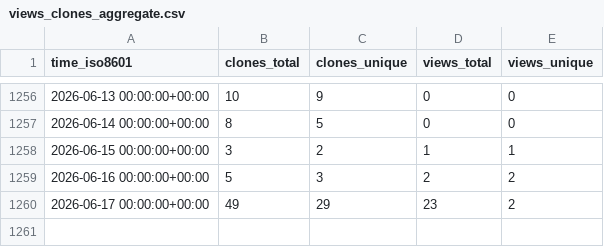
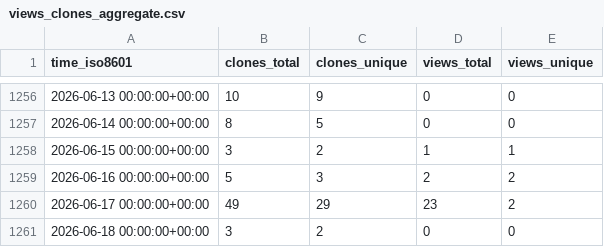
Before and after one commit to l3af-project/l3af-repo-stats, a CSV file: l3af-project/eBPF-Package-Repository/ghrs-data/views_clones_aggregate.csv, drawn as a sheet; only a part is shown, gaps mark what is left out; the diff names each change by its address in the sheet, - before the commit and + after, or states it on an @@ line.

```diff
--- a/l3af-project/eBPF-Package-Repository/ghrs-data/views_clones_aggregate.csv
+++ b/l3af-project/eBPF-Package-Repository/ghrs-data/views_clones_aggregate.csv
+row 1261: 2026-06-18 00:00:00+00:00 | 3 | 2 | 0 | 0
```
Also changed, not shown: 1 other file.
